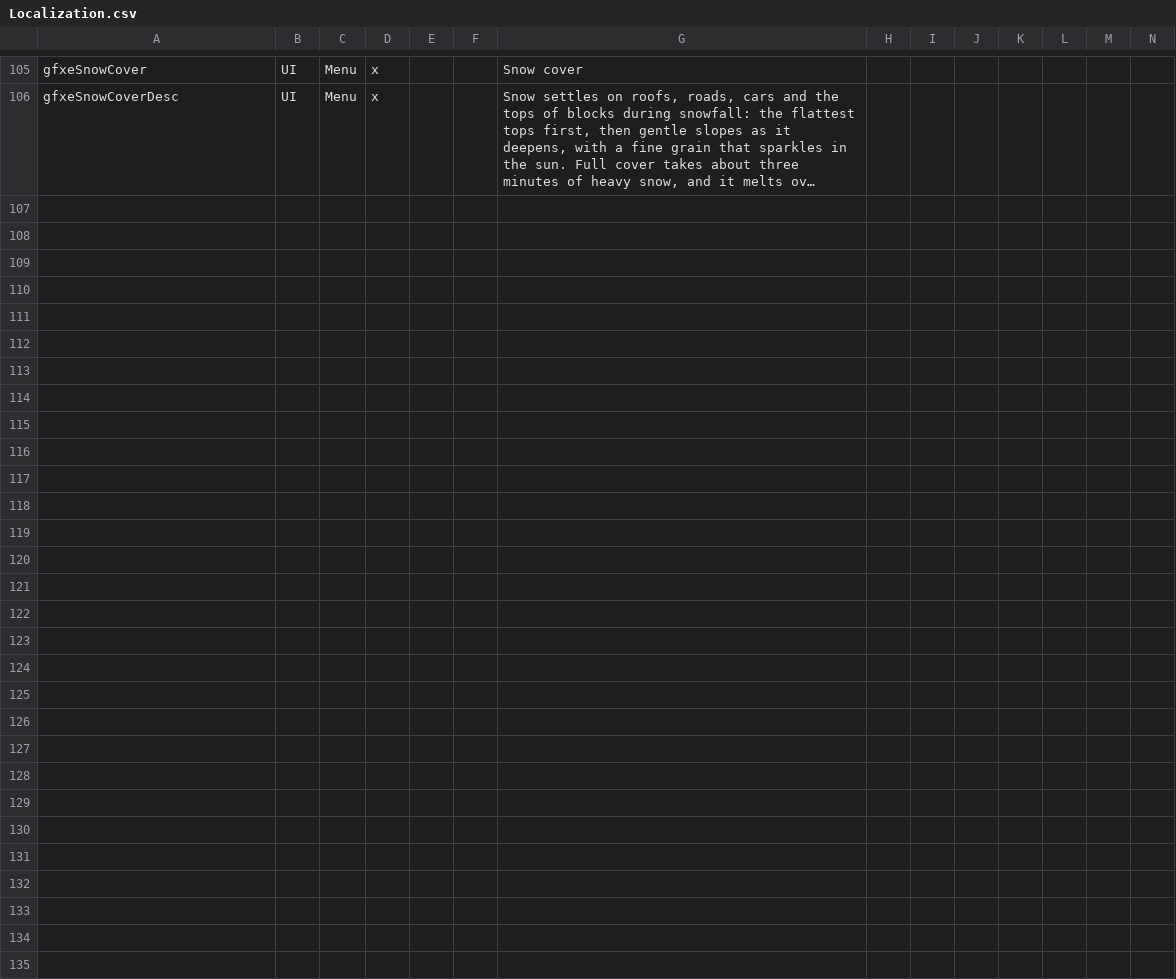
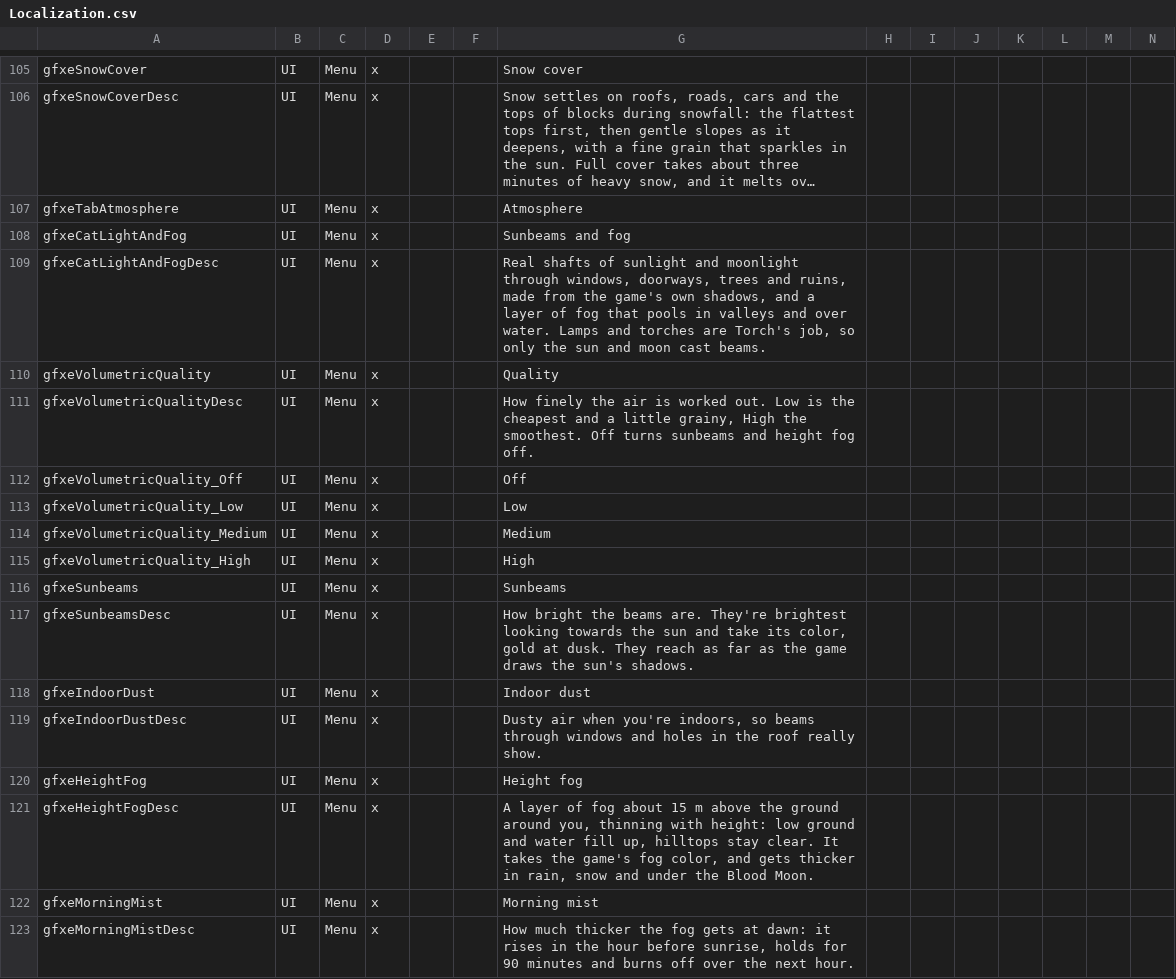
Before and after one commit to dementive/Dementive7D2DMods, a CSV file: GraphicsExpanded/Config/Localization.csv, drawn as a sheet; only a part is shown, gaps mark what is left out; long unchanged cells end in …; rows hold the shown columns only; the diff names each change by its address in the sheet, - before the commit and + after, or states it on an @@ line.

```diff
--- a/GraphicsExpanded/Config/Localization.csv
+++ b/GraphicsExpanded/Config/Localization.csv
+row 107: gfxeTabAtmosphere | UI | Menu | x |  |  | Atmosphere
+row 108: gfxeCatLightAndFog | UI | Menu | x |  |  | Sunbeams and fog
+row 109: gfxeCatLightAndFogDesc | UI | Menu | x |  |  | Real shafts of sunlight and moonlight through windows, doorways, trees and ruins, made from the game's own shadows, and a layer of fog that pools in valleys and over water. Lamps and torches are Torch's job, so only the sun and moon cast beams.
+row 110: gfxeVolumetricQuality | UI | Menu | x |  |  | Quality
+row 111: gfxeVolumetricQualityDesc | UI | Menu | x |  |  | How finely the air is worked out. Low is the cheapest and a little grainy, High the smoothest. Off turns sunbeams and height fog off.
+row 112: gfxeVolumetricQuality_Off | UI | Menu | x |  |  | Off
+row 113: gfxeVolumetricQuality_Low | UI | Menu | x |  |  | Low
+row 114: gfxeVolumetricQuality_Medium | UI | Menu | x |  |  | Medium
+row 115: gfxeVolumetricQuality_High | UI | Menu | x |  |  | High
+row 116: gfxeSunbeams | UI | Menu | x |  |  | Sunbeams
+row 117: gfxeSunbeamsDesc | UI | Menu | x |  |  | How bright the beams are. They're brightest looking towards the sun and take its color, gold at dusk. They reach as far as the game draws the sun's shadows.
+row 118: gfxeIndoorDust | UI | Menu | x |  |  | Indoor dust
+row 119: gfxeIndoorDustDesc | UI | Menu | x |  |  | Dusty air when you're indoors, so beams through windows and holes in the roof really show.
+row 120: gfxeHeightFog | UI | Menu | x |  |  | Height fog
+row 121: gfxeHeightFogDesc | UI | Menu | x |  |  | A layer of fog about 15 m above the ground around you, thinning with height: low ground and water fill up, hilltops stay clear. It takes the game's fog color, and gets thicker in rain, snow and under the Blood Moon.
+row 122: gfxeMorningMist | UI | Menu | x |  |  | Morning mist
+row 123: gfxeMorningMistDesc | UI | Menu | x |  |  | How much thicker the fog gets at dawn: it rises in the hour before sunrise, holds for 90 minutes and burns off over the next hour.
```
Also changed, not shown: 16 other files.
